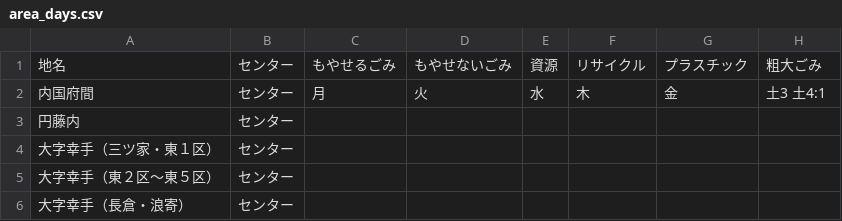
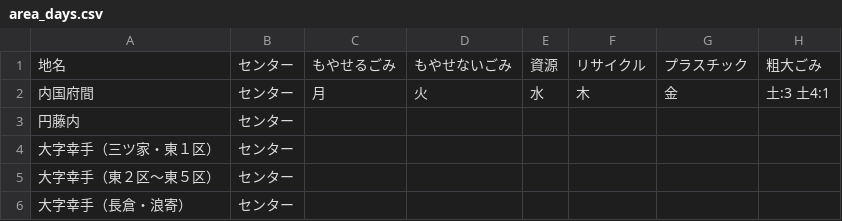
Before and after one commit to 50saisatte/5374, a CSV file: data/area_days.csv, drawn as a sheet; only a part is shown.

Commit message:
Update area_days.csv

```diff
--- a/data/area_days.csv
+++ b/data/area_days.csv
@@ -1,3 +1,3 @@
 地名,センター,もやせるごみ,もやせないごみ,資源,リサイクル,プラスチック,粗大ごみ
-内国府間,センター,月,火,水,木,金,土3 土4:1
+内国府間,センター,月,火,水,木,金,土:3 土4:1
 円藤内,センター,,,,,,
```
